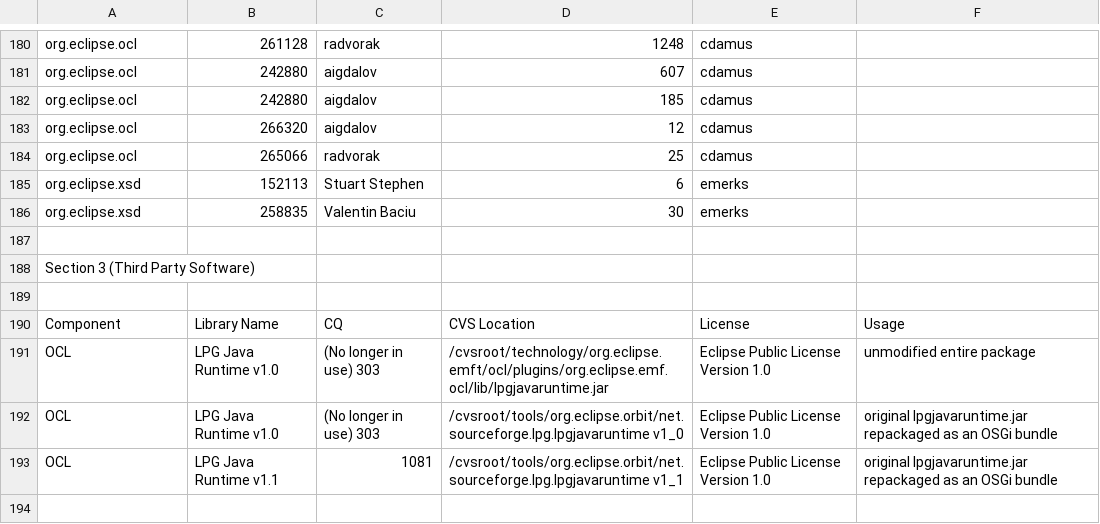
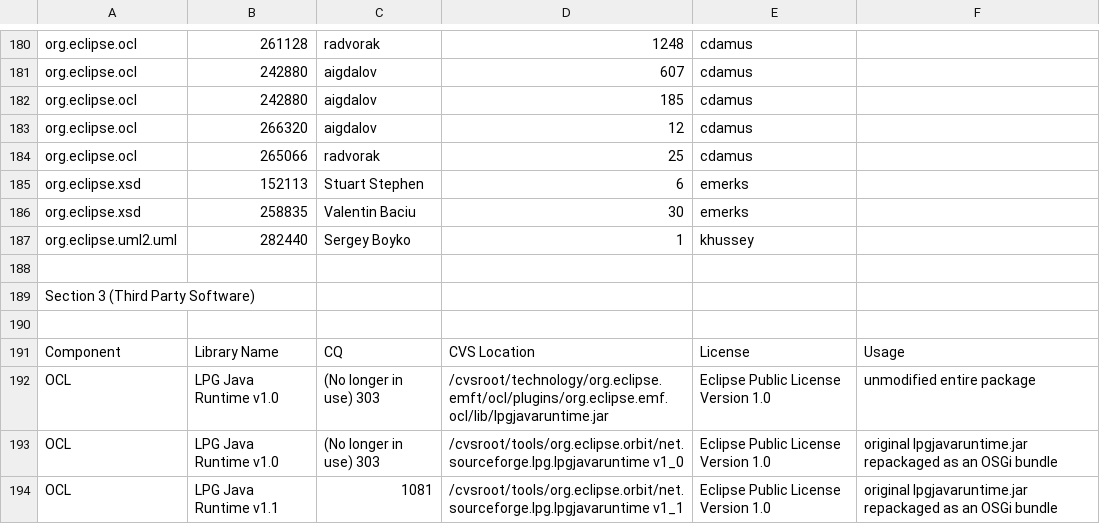
Before and after one commit to eclipse-ocl/ocl-website, a CSV file: eclipse-project-ip-log.csv, drawn as a sheet; only a part is shown, gaps mark what is left out; the diff names each change by its address in the sheet, - before the commit and + after, or states it on an @@ line.

```diff
--- a/eclipse-project-ip-log.csv
+++ b/eclipse-project-ip-log.csv
+row 187: org.eclipse.uml2.uml | 282440 | Sergey Boyko | 1 | khussey
```
Also changed, not shown: uml2/eclipse-project-ip-log.csv.
